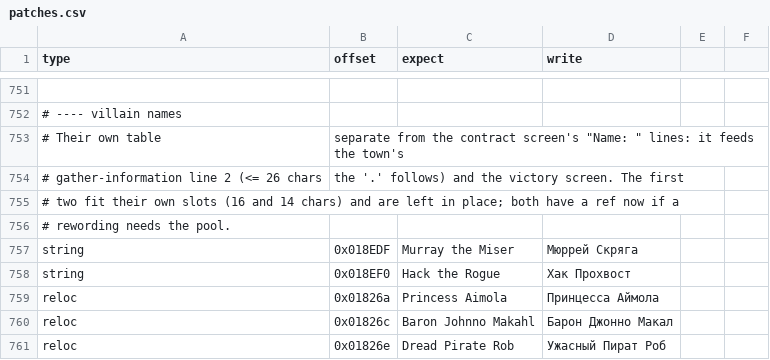
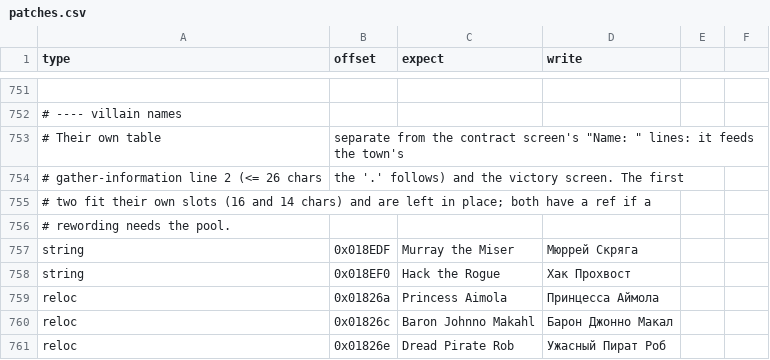
Before and after one commit to atiupin/kbr, a CSV file: res/patches.csv, drawn as a sheet; only a part is shown, gaps mark what is left out; the diff names each change by its address in the sheet, - before the commit and + after, or states it on an @@ line.

```diff
--- a/res/patches.csv
+++ b/res/patches.csv
-A755 (type): …a ref now if a
+A755 (type): …a ref if a
```
Also changed, not shown: 10 other files.
